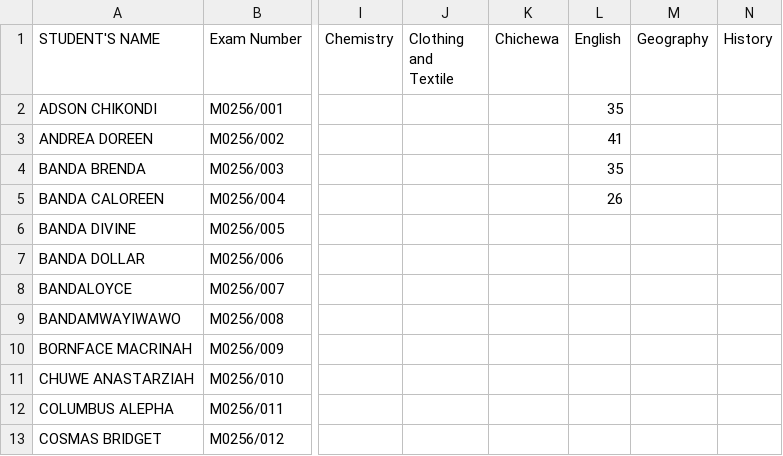
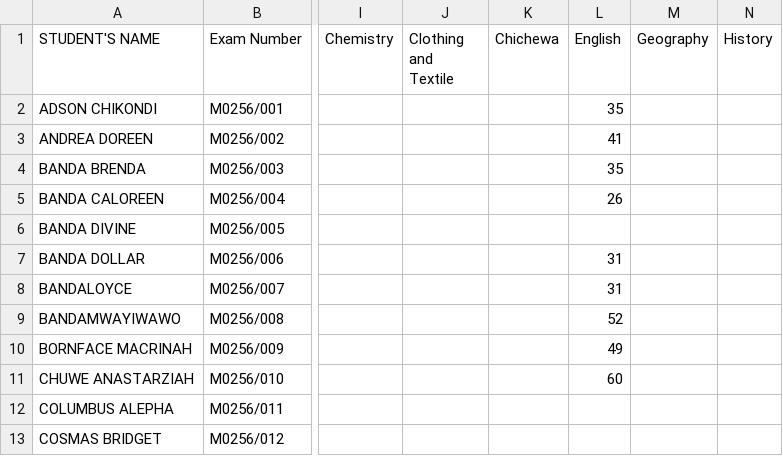
Before and after one commit to enitac/c, a CSV file: form4.csv, drawn as a sheet; only a part is shown, gaps mark what is left out; the diff names each change by its address in the sheet, - before the commit and + after, or states it on an @@ line.

Commit message:
Update: form4 - English (4/30/2026, 4:22:19 AM)

```diff
--- a/form4.csv
+++ b/form4.csv
-L7:L8 (English): (empty)
+L7:L8 (English): 31
-L9 (English): (empty)
+L9 (English): 52
-L10 (English): (empty)
+L10 (English): 49
-L11 (English): (empty)
+L11 (English): 60
```
